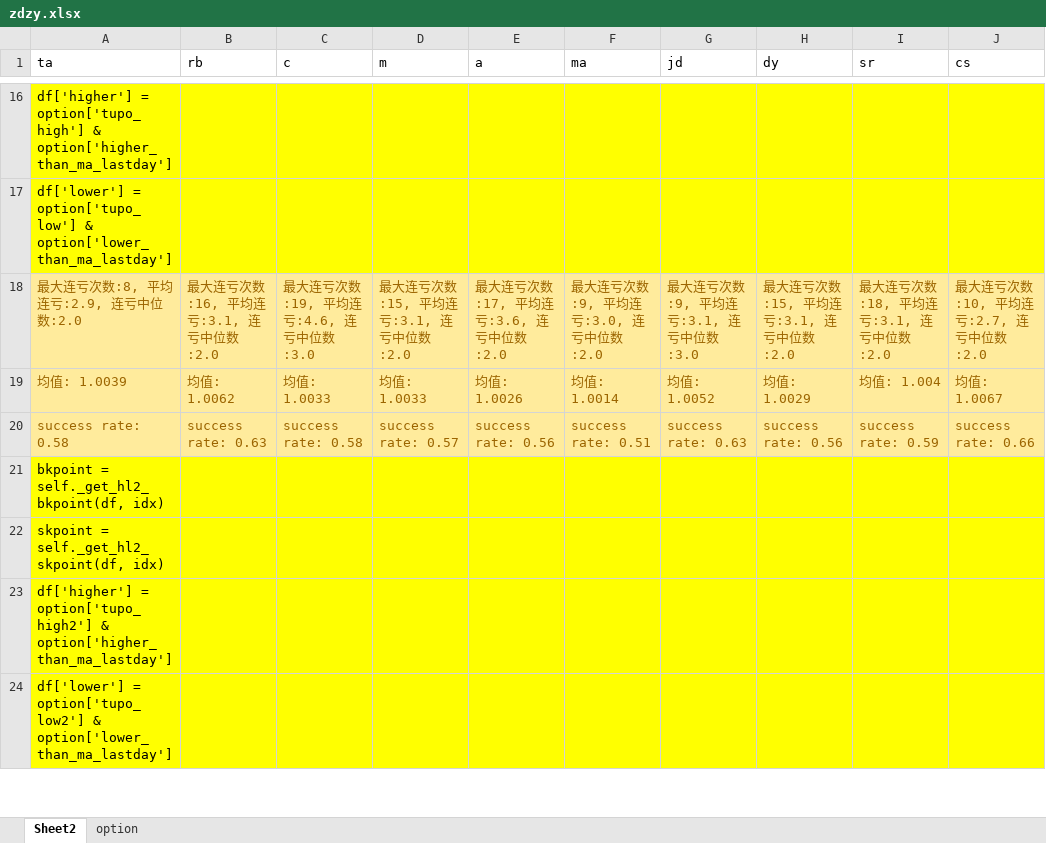
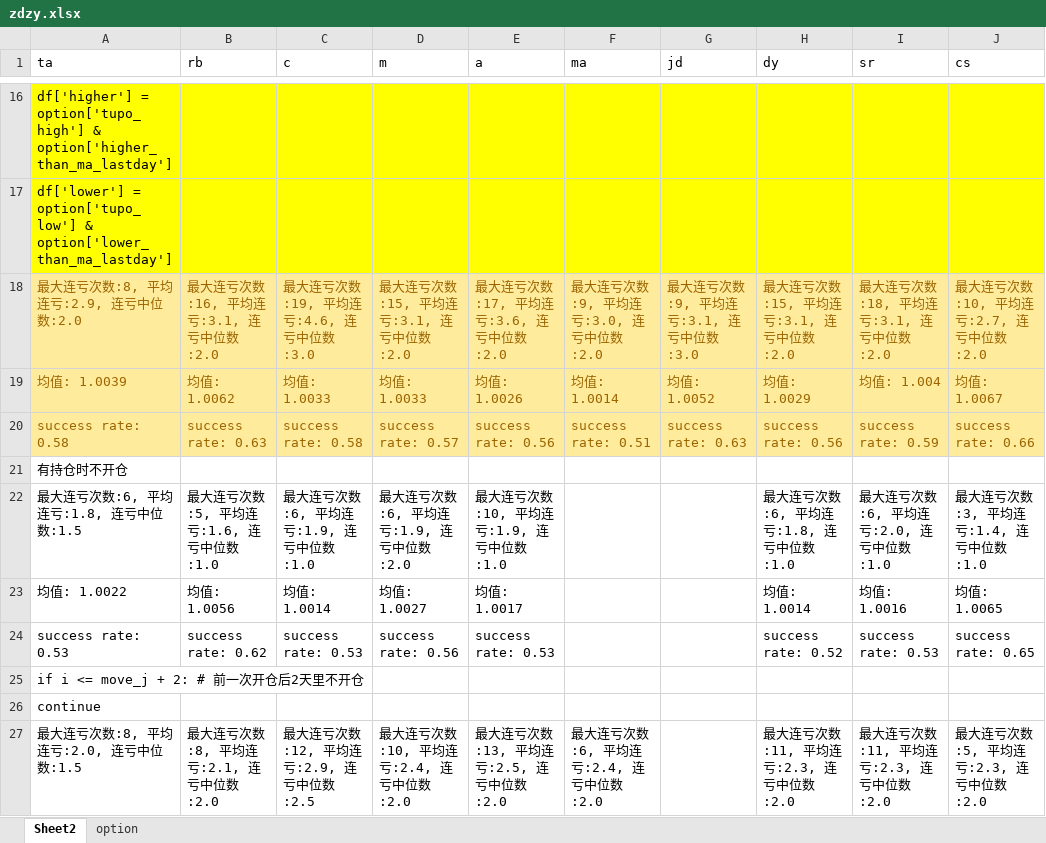
Before and after one commit to wzgdavid/ana, an Excel workbook: report/zdzy.xlsx, sheet Sheet2, drawn as a sheet; only a part is shown, gaps mark what is left out; the shorter side is filled out with more unchanged rows; values as stored, in another font and other column widths than the file's, no borders; the diff covers the shown part only; the diff names each change by its address in the sheet, - before the commit and + after, or states it on an @@ line.

```diff
--- a/report/zdzy.xlsx (sheet Sheet2)
+++ b/report/zdzy.xlsx (sheet Sheet2)
+row 21: 有持仓时不开仓
+row 22: 最大连亏次数:6, 平均连亏:1.8, 连亏中位数:1.5 | 最大连亏次数:5, 平均连亏:1.6, 连亏中位数:1.0 | 最大连亏次数:6, 平均连亏:1.9, 连亏中位数:1.0 | 最大连亏次数:6, 平均连亏:1.9, 连亏中位数:2.0 | 最大连亏次数:10, 平均连亏:1.9, 连亏中位数:1.0 |  |  | 最大连亏次数:6, 平均连亏:1.8, 连亏中位数:1.0 | 最大连亏次数:6, 平均连亏:2.0, 连亏中位数:1.0 | 最大连亏次数:3, 平均连亏:1.4, 连亏中位数:1.0
+row 23: 均值: 1.0022 | 均值: 1.0056 | 均值: 1.0014 | 均值: 1.0027 | 均值: 1.0017 |  |  | 均值: 1.0014 | 均值: 1.0016 | 均值: 1.0065
+row 24: success rate: 0.53 | success rate: 0.62 | success rate: 0.53 | success rate: 0.56 | success rate: 0.53 |  |  | success rate: 0.52 | success rate: 0.53 | success rate: 0.65
+row 25: if i <= move_j + 2: # 前一次开仓后2天里不开仓
+row 26: continue
+row 27: 最大连亏次数:8, 平均连亏:2.0, 连亏中位数:1.5 | 最大连亏次数:8, 平均连亏:2.1, 连亏中位数:2.0 | 最大连亏次数:12, 平均连亏:2.9, 连亏中位数:2.5 | 最大连亏次数:10, 平均连亏:2.4, 连亏中位数:2.0 | 最大连亏次数:13, 平均连亏:2.5, 连亏中位数:2.0 | 最大连亏次数:6, 平均连亏:2.4, 连亏中位数:2.0 |  | 最大连亏次数:11, 平均连亏:2.3, 连亏中位数:2.0 | 最大连亏次数:11, 平均连亏:2.3, 连亏中位数:2.0 | 最大连亏次数:5, 平均连亏:2.3, 连亏中位数:2.0
```
Also changed, not shown: 18 added rows and 11 edited cells elsewhere in this sheet, 4 other files.
